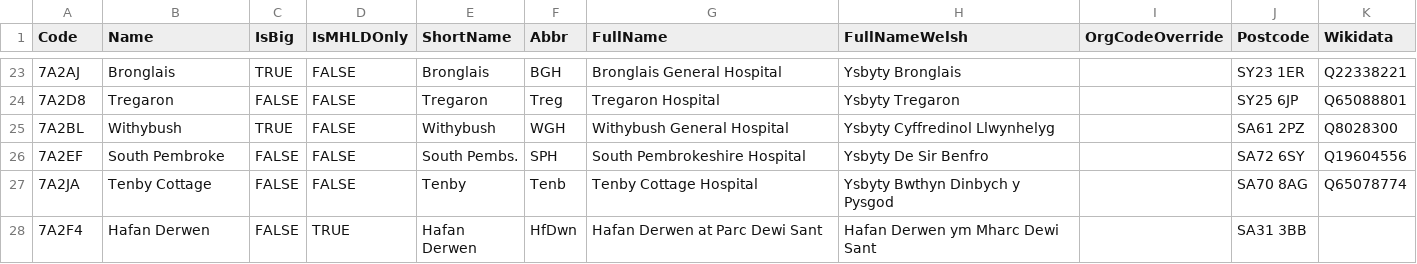
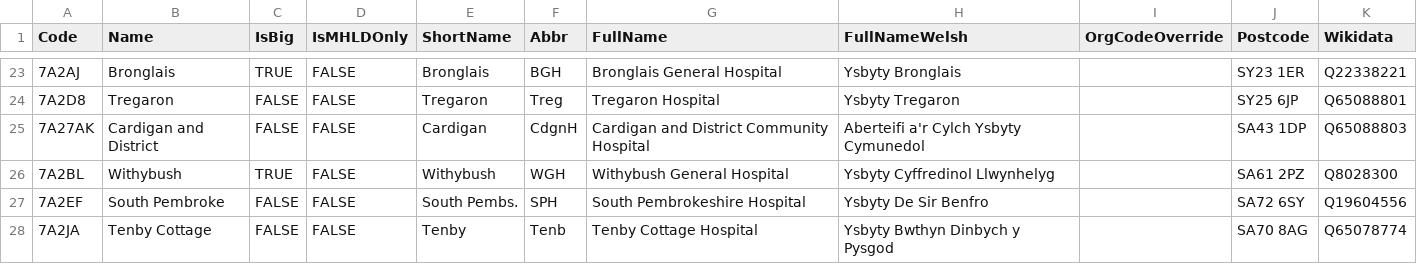
Before and after one commit to stupidpupil/r_nhs_wales_orgs_and_sites, a CSV file: data-raw/nhs_wales_sites.csv, drawn as a sheet; only a part is shown, gaps mark what is left out; the shorter side is filled out with more unchanged rows; the diff names each change by its address in the sheet, - before the commit and + after, or states it on an @@ line.

```diff
--- a/data-raw/nhs_wales_sites.csv
+++ b/data-raw/nhs_wales_sites.csv
+row 25: 7A27AK | Cardigan and District | FALSE | FALSE | Cardigan | CdgnH | Cardigan and District Community Hospital | Aberteifi a'r Cylch Ysbyty Cymunedol |  | SA43 1DP | Q65088803
```
Also changed, not shown: 1 other file.
